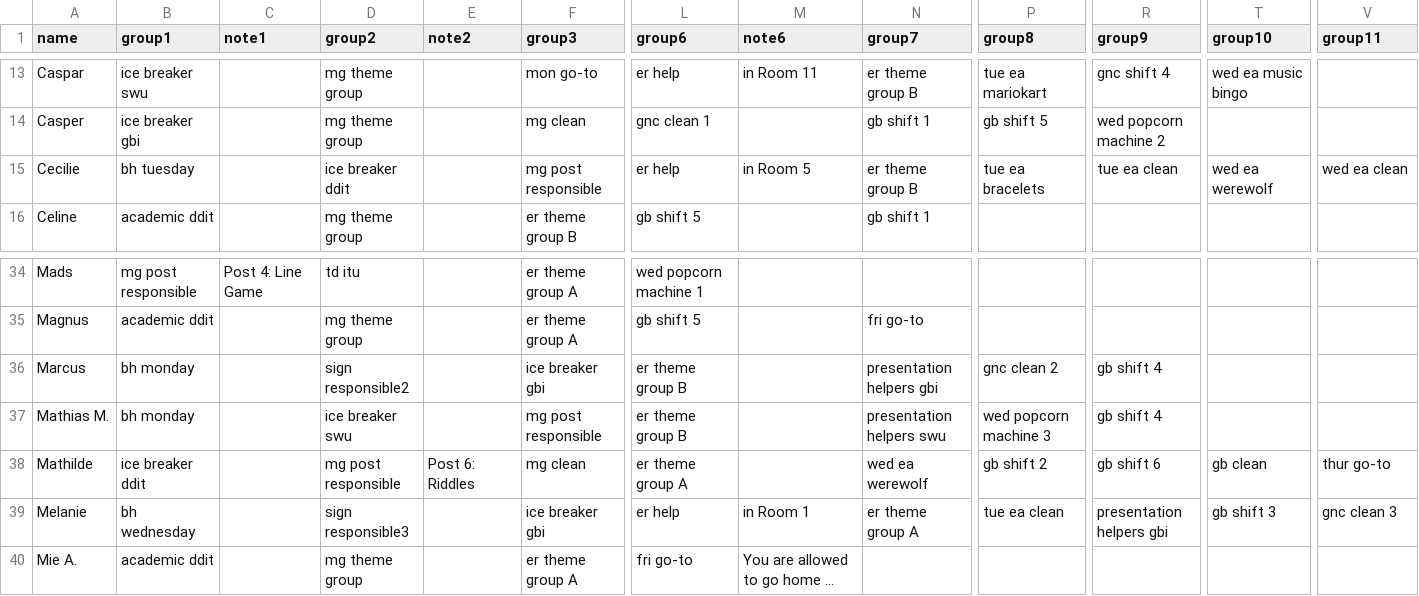
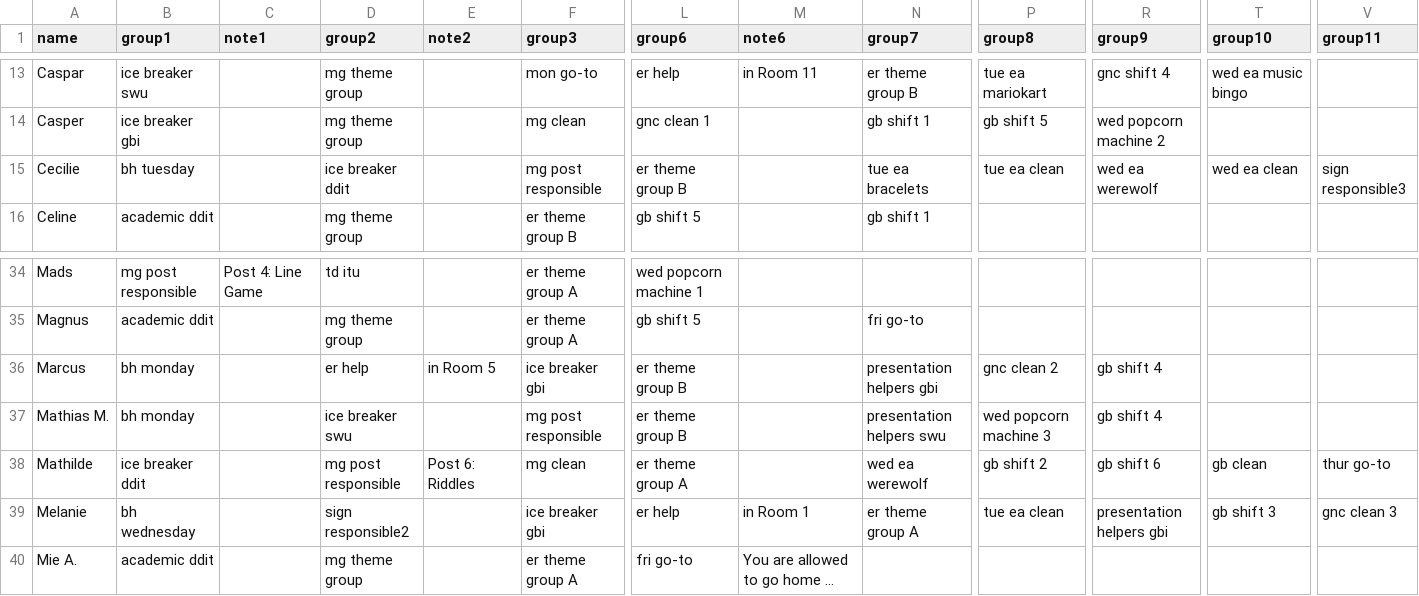
Before and after one commit to NaddiNadja/studystart-schedule-2023, a CSV file: resources/people-with-roles.csv, drawn as a sheet; only a part is shown, gaps mark what is left out; long unchanged cells end in …; the diff names each change by its address in the sheet, - before the commit and + after, or states it on an @@ line.

Commit message:
swap some shifts

```diff
--- a/resources/people-with-roles.csv
+++ b/resources/people-with-roles.csv
-L15 (group6): er help
+L15 (group6): er theme group B
-M15 (note6): in Room 5
+M15 (note6): (empty)
-N15 (group7): er theme group B
+N15 (group7): tue ea bracelets
-P15 (group8): tue ea bracelets
+P15 (group8): tue ea clean
-R15 (group9): tue ea clean
+R15 (group9): wed ea werewolf
-T15 (group10): wed ea werewolf
+T15 (group10): wed ea clean
-V15 (group11): wed ea clean
+V15 (group11): sign responsible3
-D36 (group2): sign responsible2
+D36 (group2): er help
-E36 (note2): (empty)
+E36 (note2): in Room 5
-D39 (group2): sign responsible3
+D39 (group2): sign responsible2
```
